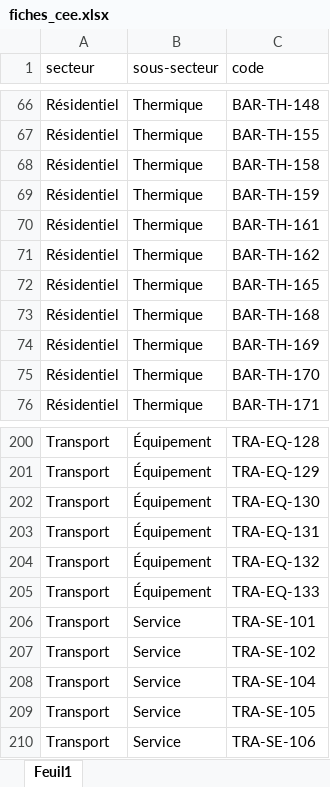
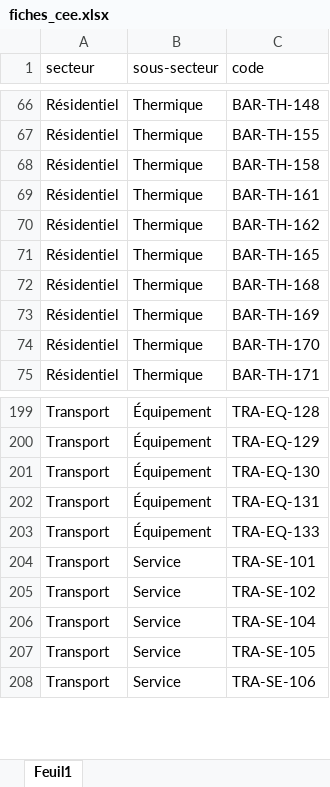
Before and after one commit to aleksahy/ultraenergie, an Excel workbook: data/fiches_cee.xlsx, sheet Feuil1, drawn as a sheet; only a part is shown, gaps mark what is left out; values as stored, in another font and other column widths than the file's, no borders; the diff names each change by its address in the sheet, - before the commit and + after, or states it on an @@ line.

Commit message:
Familles : reprise de l'axe officiel, lu dans le code de la fiche
Les familles que j'avais écrites étaient inventées, et elles contredisaient déjà
les codes : BAT-EQ-127 était rangé dans « Éclairage » alors que son segment dit EQ.

Le champ `famille` disparaît de la table. La famille est le deuxième segment du
code officiel ; lib/familles.ts ne fait que lui donner un libellé et dire dans
quels secteurs il existe. Une fiche ne peut plus être mal rangée, son rangement
vient de son propre code.

Deux contrôles au build, éprouvés en falsifiant un code :
- segment inconnu (IND-ZZ-110) : arrêt ;
- segment réel mais impossible dans ce secteur (IND-TH-110) : arrêt. C'est à quoi
  ressemble une ligne mal recopiée du catalogue officiel — elle se compile et
  s'affiche sans broncher.

Les sections d'un hub sont déduites des codes présents, plus d'une liste déclarée :
un hub ne peut plus afficher une section vide ni oublier une famille dont il a des
fiches.

```diff
--- a/data/fiches_cee.xlsx (sheet Feuil1)
+++ b/data/fiches_cee.xlsx (sheet Feuil1)
-row 69: Résidentiel | Thermique | BAR-TH-159
-row 204: Transport | Équipement | TRA-EQ-132
```
Also changed, not shown: 6 other files.
